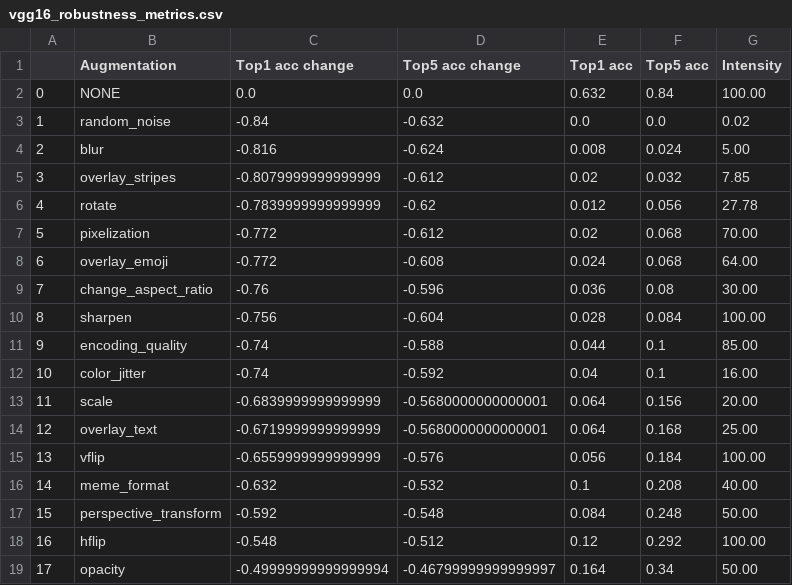
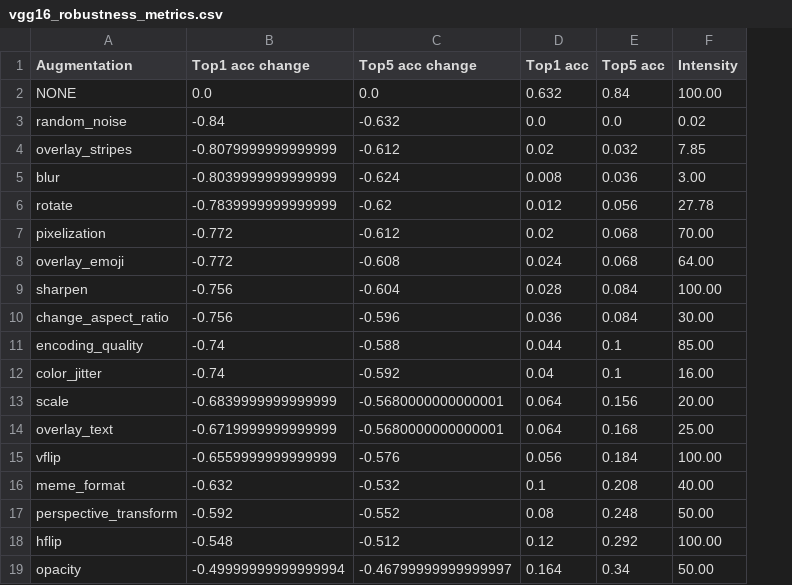
Before and after one commit to facebookresearch/AugLy, a CSV file: examples/imagenet/precomputed_metrics/vgg16_robustness_metrics.csv, drawn as a sheet; removed rows and columns are numbered as before the commit, all else as after; the diff names each change by its address in the sheet, - before the commit and + after, or states it on an @@ line.

```diff
--- a/examples/imagenet/precomputed_metrics/vgg16_robustness_metrics.csv
+++ b/examples/imagenet/precomputed_metrics/vgg16_robustness_metrics.csv
-column A, rows 2-3: 0 | 1; rows 5-8: 3 | 4 | 5 | 6; rows 10-19: 8 | 9 | 10 | 11 | 12 | 13 | 14 | 15 | 16 | 17
-row 4: 2 | blur | -0.816 | -0.624 | 0.008 | 0.024 | 5.00
+row 5: blur | -0.8039999999999999 | -0.624 | 0.008 | 0.036 | 3.00
-row 9: 7 | change_aspect_ratio | -0.76 | -0.596 | 0.036 | 0.08 | 30.00
+row 10: change_aspect_ratio | -0.756 | -0.596 | 0.036 | 0.084 | 30.00
-C17 (Top5 acc change): -0.548
+C17 (Top5 acc change): -0.552
-D17 (Top1 acc): 0.084
+D17 (Top1 acc): 0.08
```
Also changed, not shown: examples/imagenet/precomputed_metrics/swin_base_patch4_window12_384_robustness_metrics.csv, 1 other file.
